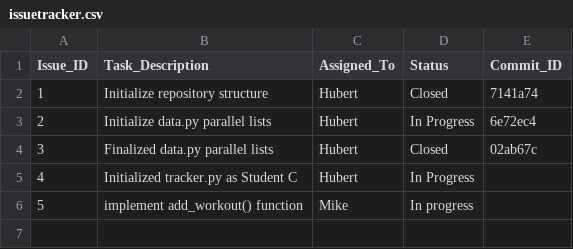
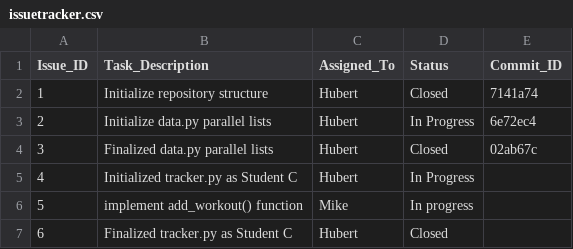
Before and after one commit to xiaoling0316/ET574-HB-Project1-G2, a CSV file: issuetracker.csv, drawn as a sheet.

```diff
--- a/issuetracker.csv
+++ b/issuetracker.csv
@@ -6 +6,2 @@ Issue_ID, Task_Description, Assigned_To, Status, Commit_ID
 5, implement add_workout() function, Mike , In progress
+6, Finalized tracker.py as Student C, Hubert, Closed,
```
Also changed, not shown: 1 other file.
